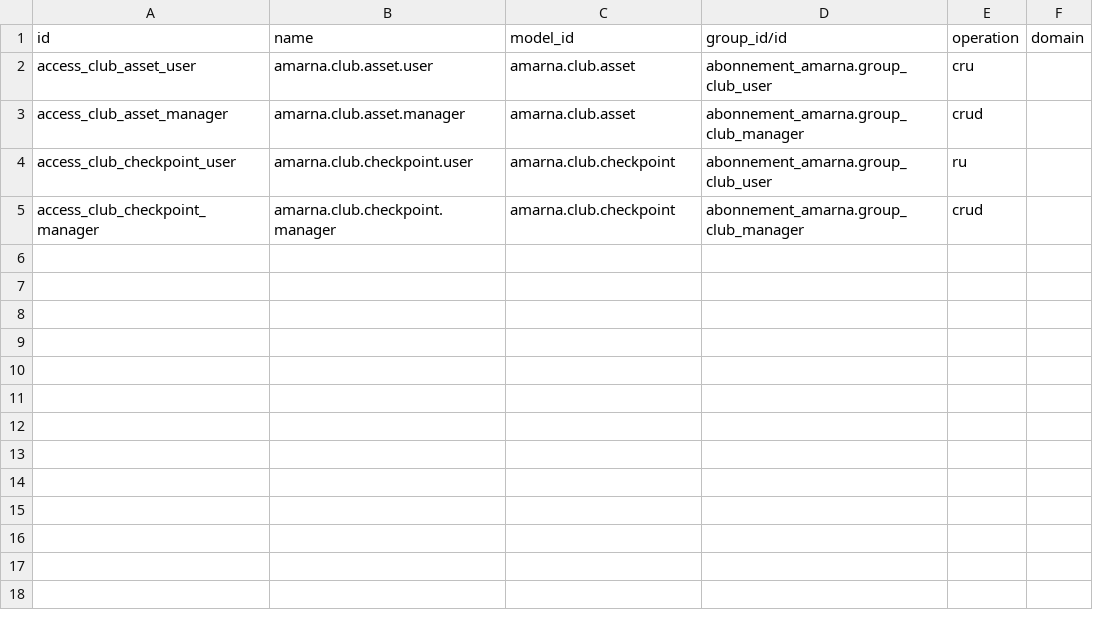
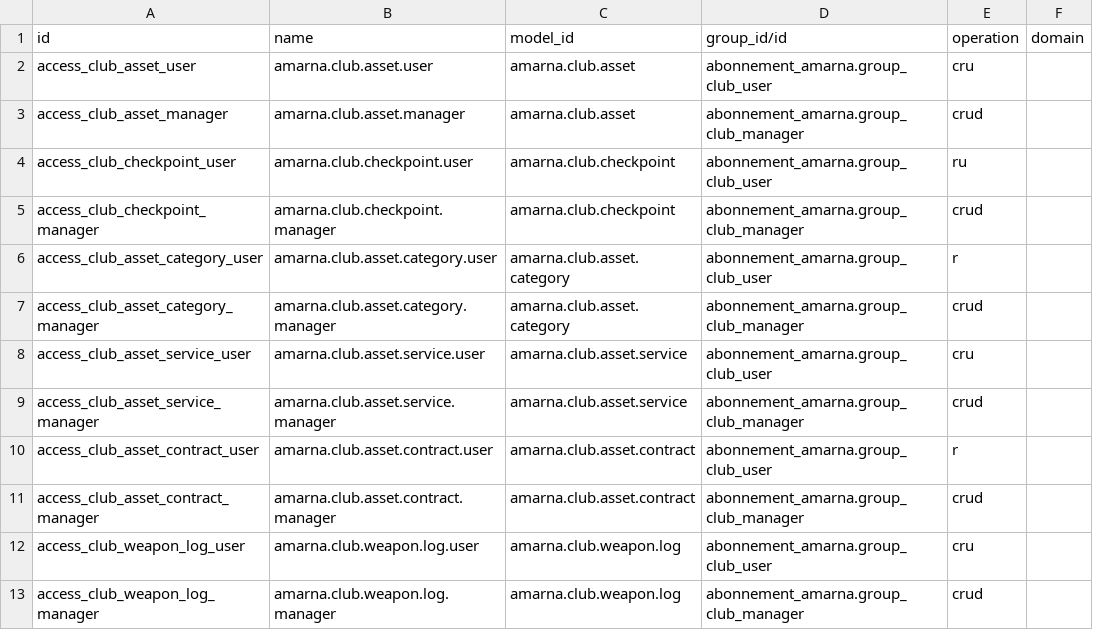
Before and after one commit to RajaaSouadji/amarna_club_addons, a CSV file: amarna_club_assets/security/ir.access.csv, drawn as a sheet; the diff names each change by its address in the sheet, - before the commit and + after, or states it on an @@ line.

```diff
--- a/amarna_club_assets/security/ir.access.csv
+++ b/amarna_club_assets/security/ir.access.csv
+row 6: access_club_asset_category_user | amarna.club.asset.category.user | amarna.club.asset.category | abonnement_amarna.group_club_user | r
+row 7: access_club_asset_category_manager | amarna.club.asset.category.manager | amarna.club.asset.category | abonnement_amarna.group_club_manager | crud
+row 8: access_club_asset_service_user | amarna.club.asset.service.user | amarna.club.asset.service | abonnement_amarna.group_club_user | cru
+row 9: access_club_asset_service_manager | amarna.club.asset.service.manager | amarna.club.asset.service | abonnement_amarna.group_club_manager | crud
+row 10: access_club_asset_contract_user | amarna.club.asset.contract.user | amarna.club.asset.contract | abonnement_amarna.group_club_user | r
+row 11: access_club_asset_contract_manager | amarna.club.asset.contract.manager | amarna.club.asset.contract | abonnement_amarna.group_club_manager | crud
+row 12: access_club_weapon_log_user | amarna.club.weapon.log.user | amarna.club.weapon.log | abonnement_amarna.group_club_user | cru
+row 13: access_club_weapon_log_manager | amarna.club.weapon.log.manager | amarna.club.weapon.log | abonnement_amarna.group_club_manager | crud
```
Also changed, not shown: 27 other files.
